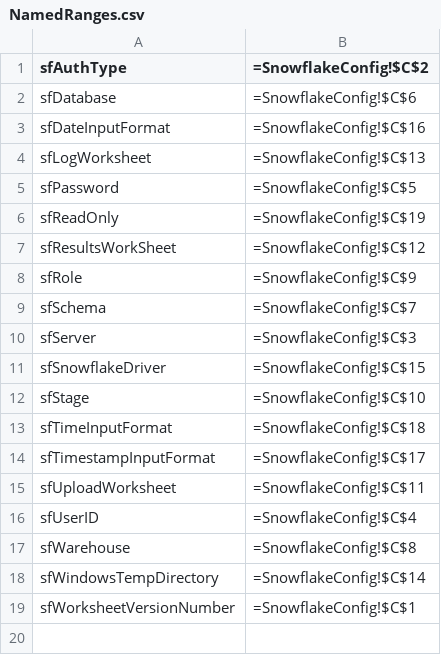
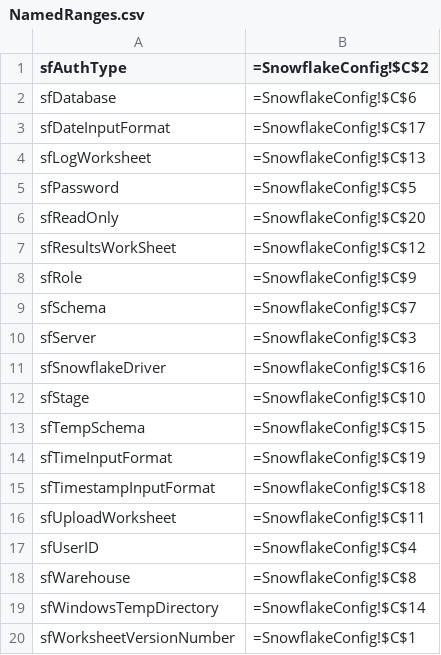
Before and after one commit to Snowflake-Labs/Excelerator, a CSV file: src/NamedRanges.csv, drawn as a sheet.

Commit message:
Added support for storing temporary DB objects in another schema
This is needed in case the user doesn't have access to create a stage or delete the temp table the was created for rollback. It can happen if the 'future grants' changes the ownership of the table.
The config page holds the db.schema info.

```diff
--- a/src/NamedRanges.csv
+++ b/src/NamedRanges.csv
@@ -2,6 +2,6 @@ sfAuthType,=SnowflakeConfig!$C$2,
 sfDatabase,=SnowflakeConfig!$C$6,
-sfDateInputFormat,=SnowflakeConfig!$C$16,
+sfDateInputFormat,=SnowflakeConfig!$C$17,
 sfLogWorksheet,=SnowflakeConfig!$C$13,
 sfPassword,=SnowflakeConfig!$C$5,
-sfReadOnly,=SnowflakeConfig!$C$19,
+sfReadOnly,=SnowflakeConfig!$C$20,
 sfResultsWorkSheet,=SnowflakeConfig!$C$12,
@@ -10,6 +10,7 @@ sfSchema,=SnowflakeConfig!$C$7,
 sfServer,=SnowflakeConfig!$C$3,
-sfSnowflakeDriver,=SnowflakeConfig!$C$15,
+sfSnowflakeDriver,=SnowflakeConfig!$C$16,
 sfStage,=SnowflakeConfig!$C$10,
-sfTimeInputFormat,=SnowflakeConfig!$C$18,
-sfTimestampInputFormat,=SnowflakeConfig!$C$17,
+sfTempSchema,=SnowflakeConfig!$C$15,
+sfTimeInputFormat,=SnowflakeConfig!$C$19,
+sfTimestampInputFormat,=SnowflakeConfig!$C$18,
 sfUploadWorksheet,=SnowflakeConfig!$C$11,
```
Also changed, not shown: 7 other files.
